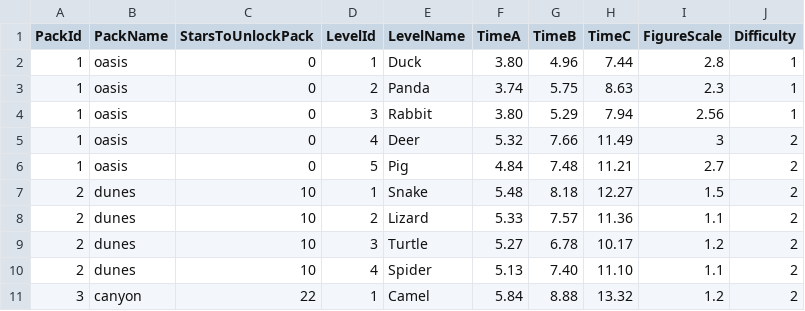
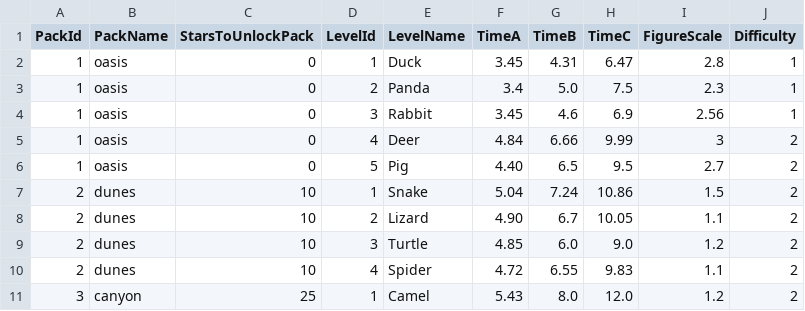
Before and after one commit to pursentiy/clickerGame, a CSV file: Assets/Resources/ProgressConfiguration.csv, drawn as a sheet; only a part is shown; the diff covers the shown part only.

```diff
--- a/Assets/Resources/ProgressConfiguration.csv
+++ b/Assets/Resources/ProgressConfiguration.csv
@@ -1,11 +1,11 @@
 PackId;PackName;StarsToUnlockPack;LevelId;LevelName;TimeA;TimeB;TimeC;FigureScale;Difficulty
-1;oasis;0;1;Duck;3.80;4.96;7.44;2.8;1
-1;oasis;0;2;Panda;3.74;5.75;8.63;2.3;1
-1;oasis;0;3;Rabbit;3.80;5.29;7.94;2.56;1
-1;oasis;0;4;Deer;5.32;7.66;11.49;3;2
-1;oasis;0;5;Pig;4.84;7.48;11.21;2.7;2
-2;dunes;10;1;Snake;5.48;8.18;12.27;1.5;2
-2;dunes;10;2;Lizard;5.33;7.57;11.36;1.1;2
-2;dunes;10;3;Turtle;5.27;6.78;10.17;1.2;2
-2;dunes;10;4;Spider;5.13;7.40;11.10;1.1;2
-3;canyon;22;1;Camel;5.84;8.88;13.32;1.2;2
+1;oasis;0;1;Duck;3.45;4.31;6.47;2.8;1
+1;oasis;0;2;Panda;3.4;5.0;7.5;2.3;1
+1;oasis;0;3;Rabbit;3.45;4.6;6.9;2.56;1
+1;oasis;0;4;Deer;4.84;6.66;9.99;3;2
+1;oasis;0;5;Pig;4.40;6.5;9.5;2.7;2
+2;dunes;10;1;Snake;5.04;7.24;10.86;1.5;2
+2;dunes;10;2;Lizard;4.90;6.7;10.05;1.1;2
+2;dunes;10;3;Turtle;4.85;6.0;9.0;1.2;2
+2;dunes;10;4;Spider;4.72;6.55;9.83;1.1;2
+3;canyon;25;1;Camel;5.43;8.0;12.0;1.2;2
```
Also changed, not shown: 33 edited cells elsewhere in this file.
